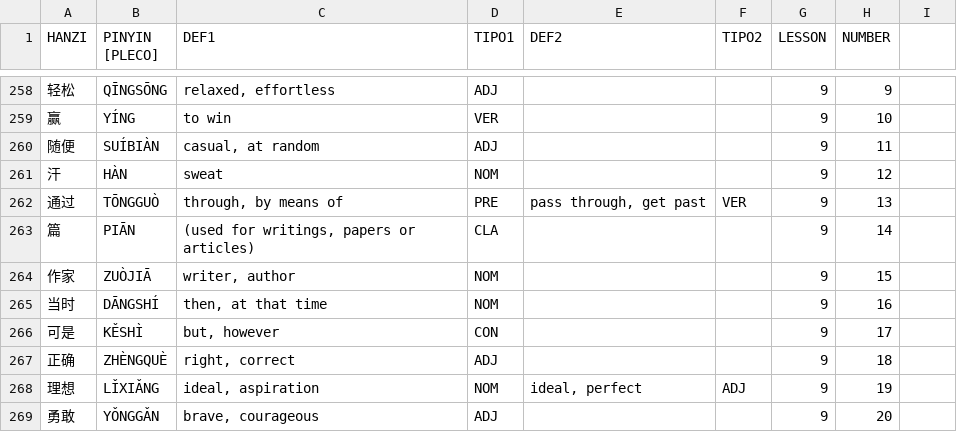
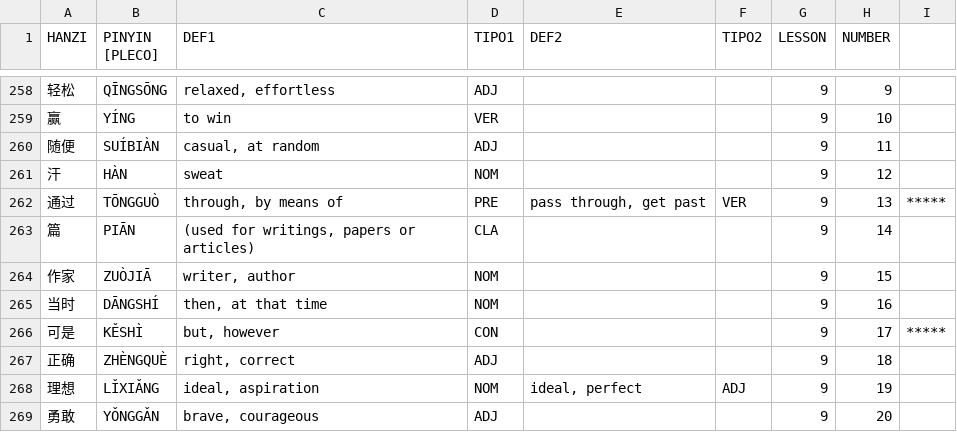
Before and after one commit to pablo-cerve/confucio, a CSV file: lessons/hsk4/hsk4.csv, drawn as a sheet; only a part is shown, gaps mark what is left out; the diff covers the shown part only.

```diff
--- a/lessons/hsk4/hsk4.csv
+++ b/lessons/hsk4/hsk4.csv
@@ -262 +262 @@ HANZI,PINYIN [PLECO],DEF1,TIPO1,DEF2,TIPO2,LESSON,NUMBER
-通过,TŌNGGUÒ,"through, by means of",PRE,"pass through, get past",VER,9,13
+通过,TŌNGGUÒ,"through, by means of",PRE,"pass through, get past",VER,9,13,*****
@@ -266 +266 @@ HANZI,PINYIN [PLECO],DEF1,TIPO1,DEF2,TIPO2,LESSON,NUMBER
-可是,KĚSHÌ,"but, however",CON,,,9,17
+可是,KĚSHÌ,"but, however",CON,,,9,17,*****
```
Also changed, not shown: 47 edited cells elsewhere in this file, 5 other files.
